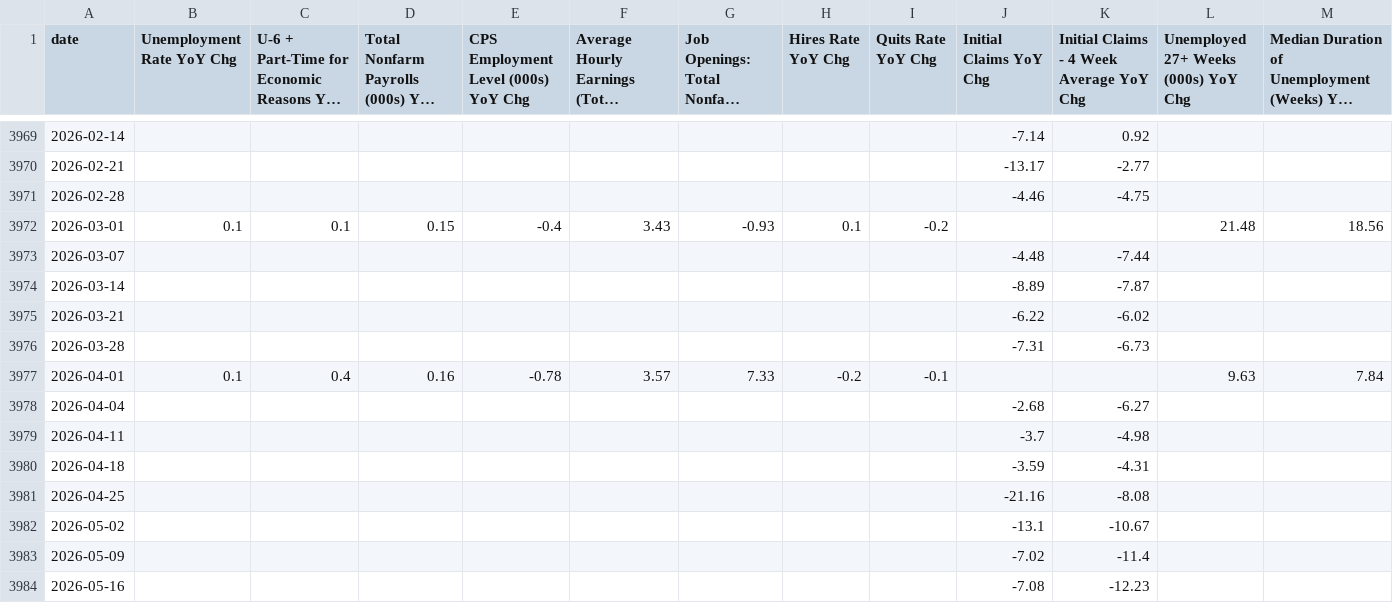
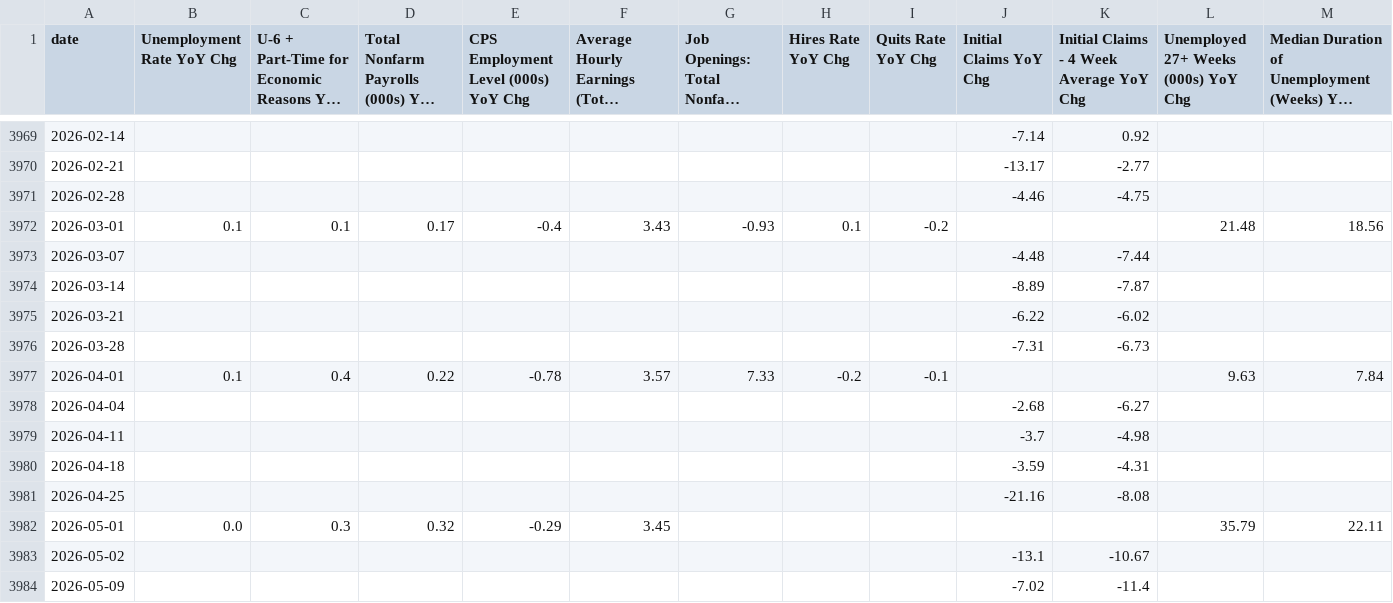
Before and after one commit to mikesimonsen/econ-data, a CSV file: sheets_data_calcs/yoy/labor-headlines.csv, drawn as a sheet; only a part is shown, gaps mark what is left out; the shorter side is filled out with more unchanged rows; long unchanged cells end in …; the diff names each change by its address in the sheet, - before the commit and + after, or states it on an @@ line.

```diff
--- a/sheets_data_calcs/yoy/labor-headlines.csv
+++ b/sheets_data_calcs/yoy/labor-headlines.csv
-D3972: 0.15
+D3972: 0.17
-D3977: 0.16
+D3977: 0.22
+row 3982: 2026-05-01 | 0.0 | 0.3 | 0.32 | -0.29 | 3.45 |  |  |  |  |  | 35.79 | 22.11
```
Also changed, not shown: sheets_data/labor-detail.csv, sheets_data/labor-headlines.csv, 29 other files.
